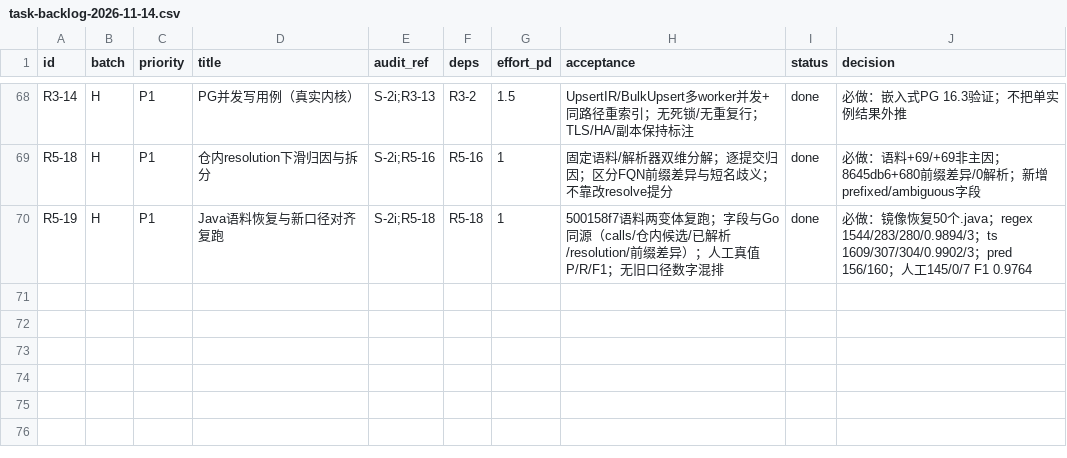
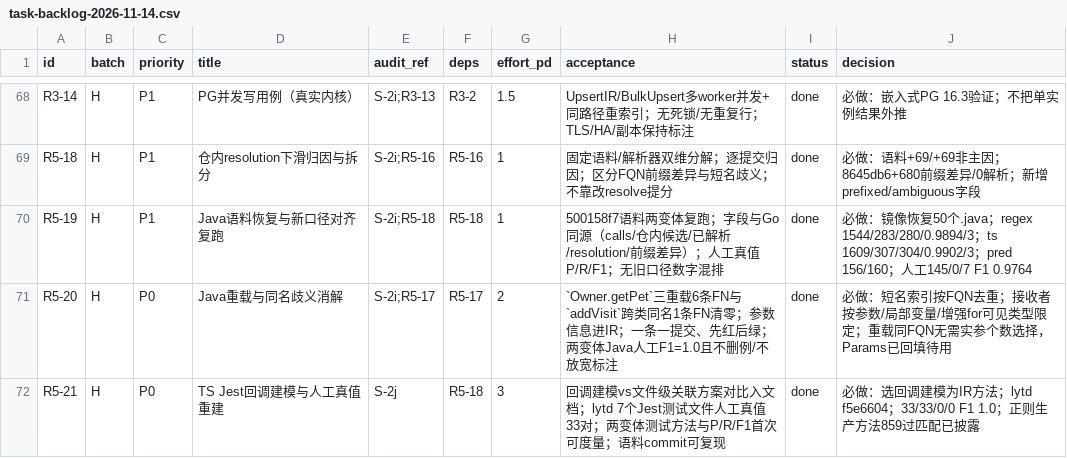
Before and after one commit to idcu/CodeSchema, a CSV file: 2026-11-14/roadmap/outputs/task-backlog-2026-11-14.csv, drawn as a sheet; only a part is shown, gaps mark what is left out.

Commit message:
feat(parser): Jest 回调建模为 IR 方法，TS 测试关联首次可度量
describe/it/test 回调不是声明式节点，回调体内调用没有 CallerFQN；
lytd 两变体测试方法与真值均为 0，该能力在 TS 上等于不存在。现将回调
合成为 MethodIR（ClassFQN=测试文件模块名，Name=describe 路径+标题），
正则路径按花括号净深度跟踪回调体，AST 路径按 call_expression 子树
恢复作用域；测试文件相对路径具名导入按模块 basename 限定，跨模块同名
函数可解析；TS 关键字改用本语言控制流表，修复 repeat 被误杀。

同笔收录 Java 类型限定后的夹具期望同步与 TS 人工真值（lytd @ f5e6604，
7 个 Jest 测试文件 33 对）；方案对比与取舍写入 bench README。

验证：
- TS regex/AST 人工与自动真值均 33/0/0，P/R/F1 1.0000；calls 408/369
- Java regex/AST 人工 152/0/0、F1 1.0000（J1+J2 后）
- Go 169/169 不变；门禁全绿；非 vendor LoC 66192

```diff
--- a/2026-11-14/roadmap/outputs/task-backlog-2026-11-14.csv
+++ b/2026-11-14/roadmap/outputs/task-backlog-2026-11-14.csv
@@ -70 +70,3 @@ R5-18,H,P1,仓内resolution下滑归因与拆分,S-2i;R5-16,R5-16,1,固定语料
 R5-19,H,P1,Java语料恢复与新口径对齐复跑,S-2i;R5-18,R5-18,1,500158f7语料两变体复跑；字段与Go同源（calls/仓内候选/已解析/resolution/前缀差异）；人工真值P/R/F1；无旧口径数字混排,done,必做：镜像恢复50个.java；regex 1544/283/280/0.9894/3；ts 1609/307/304/0.9902/3；pred 156/160；人工145/0/7 F1 0.9764
+R5-20,H,P0,Java重载与同名歧义消解,S-2i;R5-17,R5-17,2,`Owner.getPet`三重载6条FN与`addVisit`跨类同名1条FN清零；参数信息进IR；一条一提交、先红后绿；两变体Java人工F1=1.0且不删例/不放宽标注,done,必做：短名索引按FQN去重；接收者按参数/局部变量/增强for可见类型限定；重载同FQN无需实参个数选择，Params已回填待用
+R5-21,H,P0,TS Jest回调建模与人工真值重建,S-2j,R5-18,3,回调建模vs文件级关联方案对比入文档；lytd 7个Jest测试文件人工真值33对；两变体测试方法与P/R/F1首次可度量；语料commit可复现,done,必做：选回调建模为IR方法；lytd f5e6604；33/33/0/0 F1 1.0；正则生产方法859过匹配已披露
```
Also changed, not shown: 13 other files.
